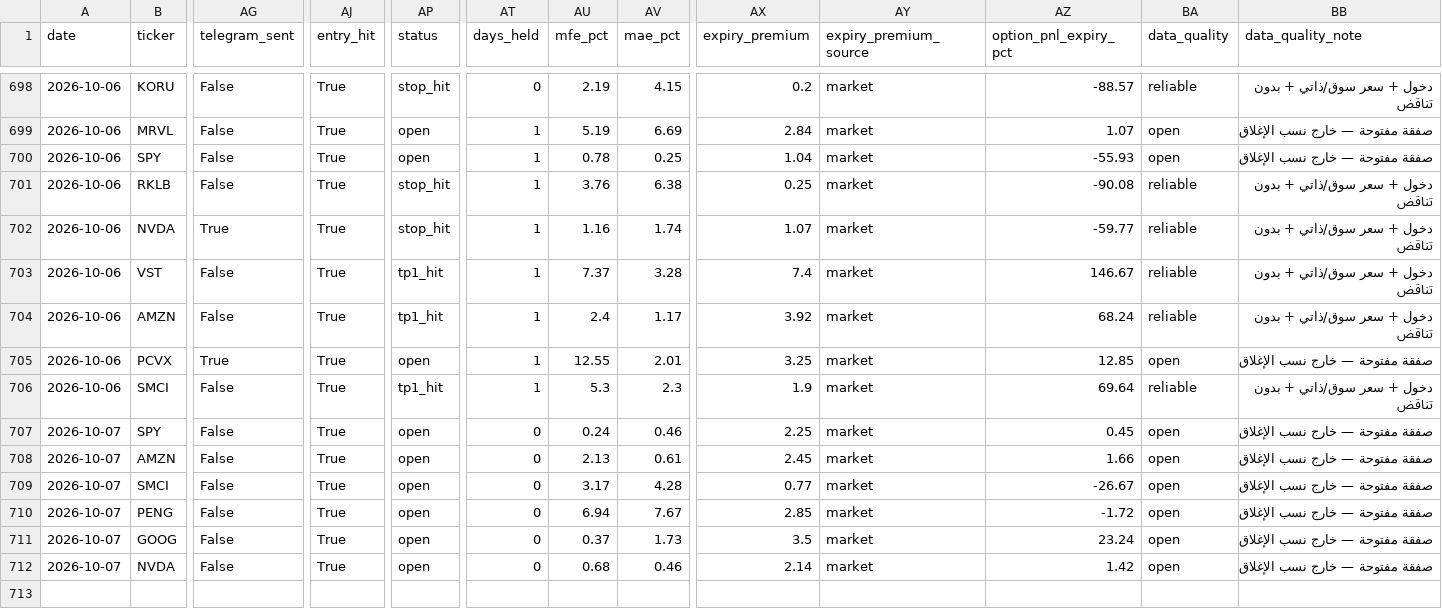
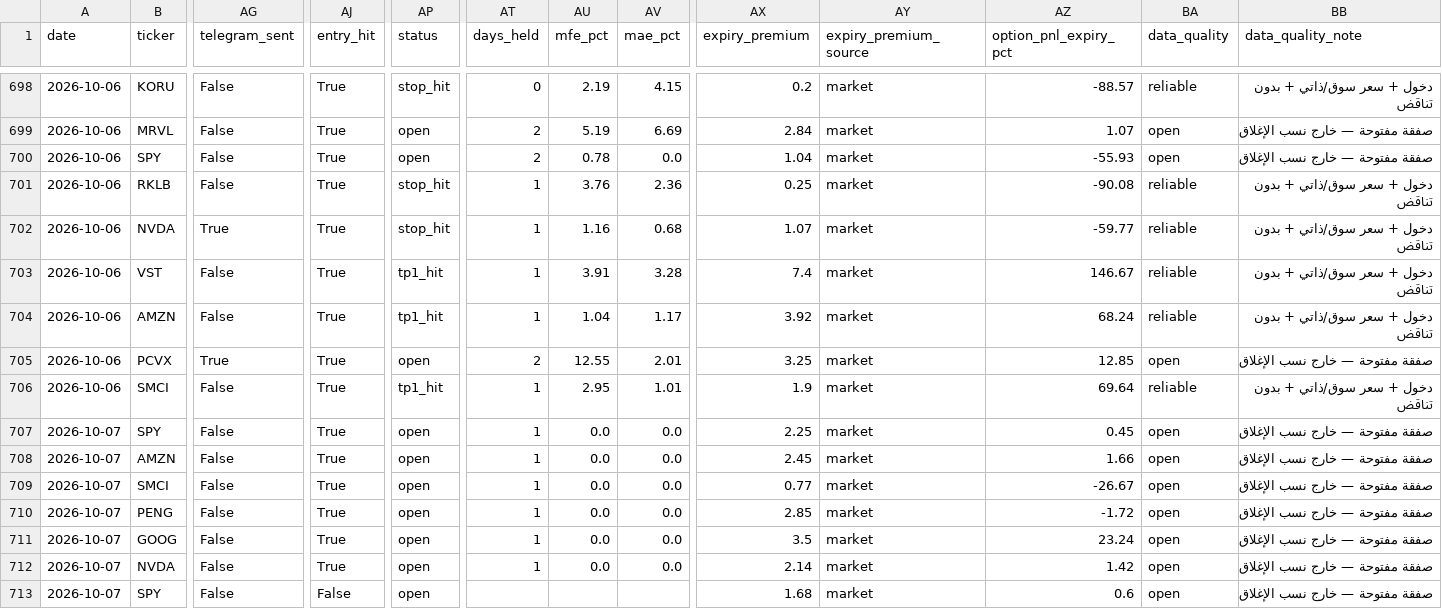
Before and after one commit to nasralsws8-web/screen-option-report, a CSV file: outcomes.csv, drawn as a sheet; only a part is shown, gaps mark what is left out; rows hold the shown columns only; the diff covers the shown part only; the diff names each change by its address in the sheet, - before the commit and + after, or states it on an @@ line.

```diff
--- a/outcomes.csv
+++ b/outcomes.csv
-AT699:AT700 (days_held): 1
+AT699:AT700 (days_held): 2
-AV700 (mae_pct): 0.25
+AV700 (mae_pct): 0.0
-AV701 (mae_pct): 6.38
+AV701 (mae_pct): 2.36
-AV702 (mae_pct): 1.74
+AV702 (mae_pct): 0.68
-AU703 (mfe_pct): 7.37
+AU703 (mfe_pct): 3.91
-AU704 (mfe_pct): 2.4
+AU704 (mfe_pct): 1.04
-AT705 (days_held): 1
+AT705 (days_held): 2
-AU706 (mfe_pct): 5.3
+AU706 (mfe_pct): 2.95
-AV706 (mae_pct): 2.3
+AV706 (mae_pct): 1.01
-AT707:AT712 (days_held): 0
+AT707:AT712 (days_held): 1
-AU707 (mfe_pct): 0.24
+AU707 (mfe_pct): 0.0
-AV707 (mae_pct): 0.46
+AV707 (mae_pct): 0.0
-AU708 (mfe_pct): 2.13
+AU708 (mfe_pct): 0.0
-AV708 (mae_pct): 0.61
+AV708 (mae_pct): 0.0
-AU709 (mfe_pct): 3.17
+AU709 (mfe_pct): 0.0
-AV709 (mae_pct): 4.28
+AV709 (mae_pct): 0.0
-AU710 (mfe_pct): 6.94
+AU710 (mfe_pct): 0.0
-AV710 (mae_pct): 7.67
+AV710 (mae_pct): 0.0
-AU711 (mfe_pct): 0.37
+AU711 (mfe_pct): 0.0
-AV711 (mae_pct): 1.73
+AV711 (mae_pct): 0.0
-AU712 (mfe_pct): 0.68
+AU712 (mfe_pct): 0.0
-AV712 (mae_pct): 0.46
+AV712 (mae_pct): 0.0
+row 713: 2026-10-07 | SPY | False | False | open |  |  |  | 1.68 | market | 0.6 | open | صفقة مفتوحة — خارج نسب الإغلاق
```
Also changed, not shown: 14 edited cells elsewhere in this file, options_rejected_log.csv, options_v3_results.csv.
